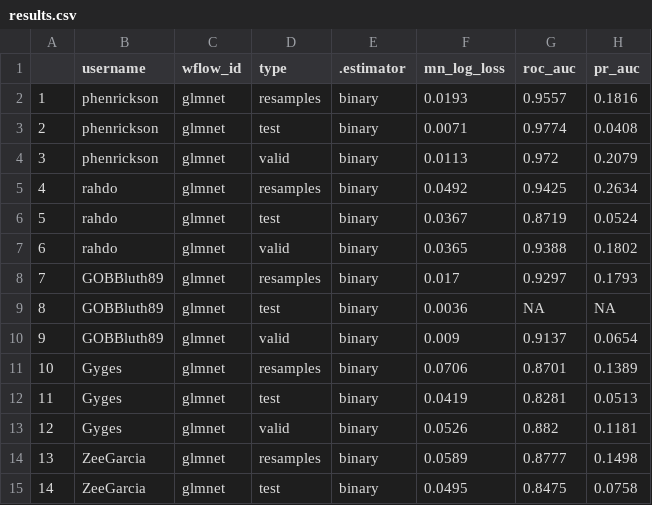
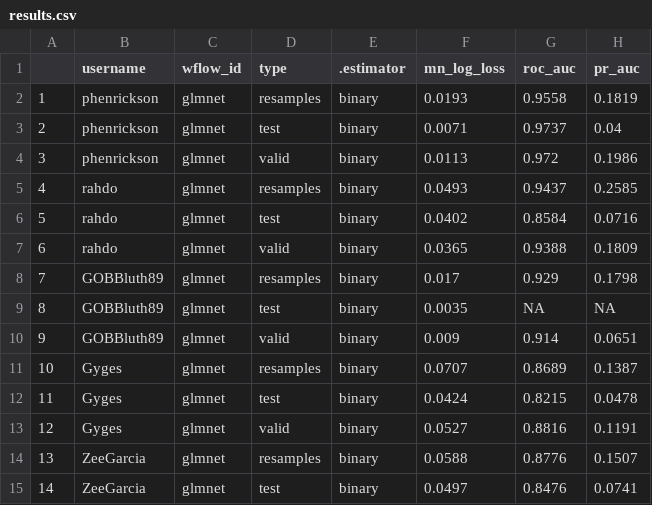
Before and after one commit to phenrickson/bgg_collections, a CSV file: targets-runs/results.csv, drawn as a sheet; only a part is shown; the diff covers the shown part only.

```diff
--- a/targets-runs/results.csv
+++ b/targets-runs/results.csv
@@ -1,15 +1,15 @@
 "","username","wflow_id","type",".estimator","mn_log_loss","roc_auc","pr_auc"
-"1","phenrickson","glmnet","resamples","binary",0.0193,0.9557,0.1816
-"2","phenrickson","glmnet","test","binary",0.0071,0.9774,0.0408
-"3","phenrickson","glmnet","valid","binary",0.0113,0.972,0.2079
-"4","rahdo","glmnet","resamples","binary",0.0492,0.9425,0.2634
-"5","rahdo","glmnet","test","binary",0.0367,0.8719,0.0524
-"6","rahdo","glmnet","valid","binary",0.0365,0.9388,0.1802
-"7","GOBBluth89","glmnet","resamples","binary",0.017,0.9297,0.1793
-"8","GOBBluth89","glmnet","test","binary",0.0036,NA,NA
-"9","GOBBluth89","glmnet","valid","binary",0.009,0.9137,0.0654
-"10","Gyges","glmnet","resamples","binary",0.0706,0.8701,0.1389
-"11","Gyges","glmnet","test","binary",0.0419,0.8281,0.0513
-"12","Gyges","glmnet","valid","binary",0.0526,0.882,0.1181
-"13","ZeeGarcia","glmnet","resamples","binary",0.0589,0.8777,0.1498
-"14","ZeeGarcia","glmnet","test","binary",0.0495,0.8475,0.0758
+"1","phenrickson","glmnet","resamples","binary",0.0193,0.9558,0.1819
+"2","phenrickson","glmnet","test","binary",0.0071,0.9737,0.04
+"3","phenrickson","glmnet","valid","binary",0.0113,0.972,0.1986
+"4","rahdo","glmnet","resamples","binary",0.0493,0.9437,0.2585
+"5","rahdo","glmnet","test","binary",0.0402,0.8584,0.0716
+"6","rahdo","glmnet","valid","binary",0.0365,0.9388,0.1809
+"7","GOBBluth89","glmnet","resamples","binary",0.017,0.929,0.1798
+"8","GOBBluth89","glmnet","test","binary",0.0035,NA,NA
+"9","GOBBluth89","glmnet","valid","binary",0.009,0.914,0.0651
+"10","Gyges","glmnet","resamples","binary",0.0707,0.8689,0.1387
+"11","Gyges","glmnet","test","binary",0.0424,0.8215,0.0478
+"12","Gyges","glmnet","valid","binary",0.0527,0.8816,0.1191
+"13","ZeeGarcia","glmnet","resamples","binary",0.0588,0.8776,0.1507
+"14","ZeeGarcia","glmnet","test","binary",0.0497,0.8476,0.0741
```
Also changed, not shown: 9 added rows and 22 edited cells elsewhere in this file, 16 other files.
